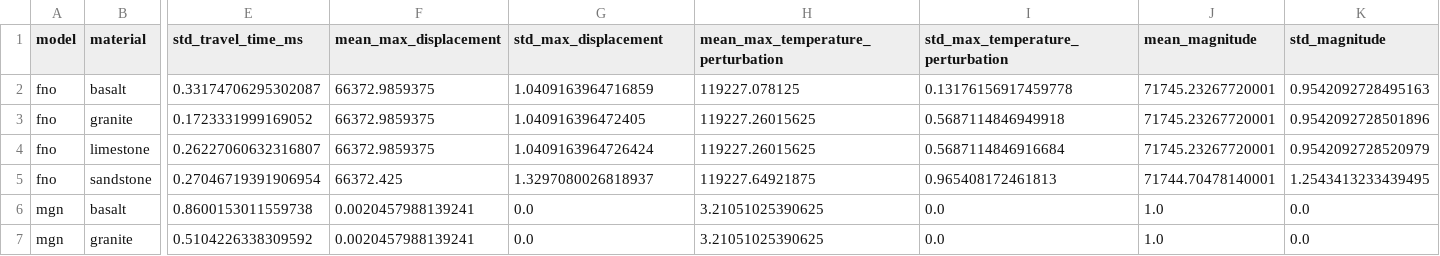
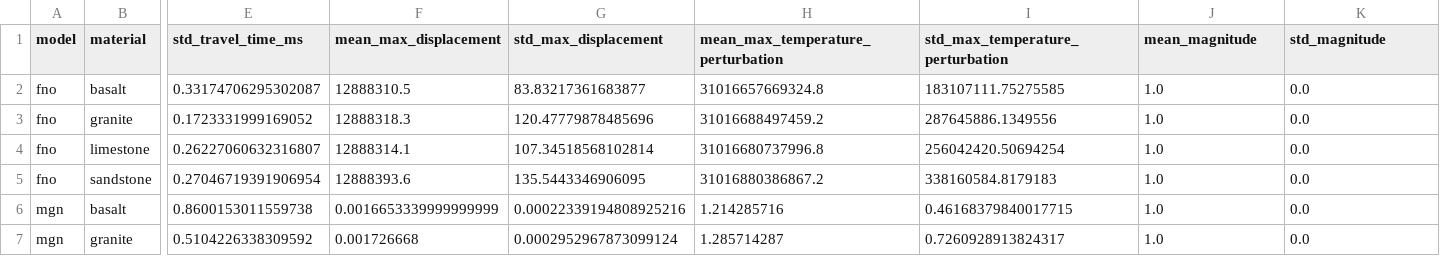
Before and after one commit to askarov32/ai-directional-prediction, a CSV file: tables/results_2d_4materials_balanced/model_material_summary.csv, drawn as a sheet; only a part is shown, gaps mark what is left out; the diff covers the shown part only; the diff names each change by its address in the sheet, - before the commit and + after, or states it on an @@ line.

```diff
--- a/tables/results_2d_4materials_balanced/model_material_summary.csv
+++ b/tables/results_2d_4materials_balanced/model_material_summary.csv
-F2 (mean_max_displacement): 66372.9859375
+F2 (mean_max_displacement): 12888310.5
-G2 (std_max_displacement): 1.0409163964716859
+G2 (std_max_displacement): 83.83217361683877
-H2: 119227.078125
+H2: 31016657669324.8
-I2 (std_max_temperature_perturbation): 0.13176156917459778
+I2 (std_max_temperature_perturbation): 183107111.75275585
-J2:J4 (mean_magnitude): 71745.23267720001
+J2:J4 (mean_magnitude): 1.0
-K2 (std_magnitude): 0.9542092728495163
+K2 (std_magnitude): 0.0
-F3 (mean_max_displacement): 66372.9859375
+F3 (mean_max_displacement): 12888318.3
-G3 (std_max_displacement): 1.040916396472405
+G3 (std_max_displacement): 120.47779878485696
-H3: 119227.26015625
+H3: 31016688497459.2
-I3 (std_max_temperature_perturbation): 0.5687114846949918
+I3 (std_max_temperature_perturbation): 287645886.1349556
-K3 (std_magnitude): 0.9542092728501896
+K3 (std_magnitude): 0.0
-F4 (mean_max_displacement): 66372.9859375
+F4 (mean_max_displacement): 12888314.1
-G4 (std_max_displacement): 1.0409163964726424
+G4 (std_max_displacement): 107.34518568102814
-H4: 119227.26015625
+H4: 31016680737996.8
-I4 (std_max_temperature_perturbation): 0.5687114846916684
+I4 (std_max_temperature_perturbation): 256042420.50694254
-K4 (std_magnitude): 0.9542092728520979
+K4 (std_magnitude): 0.0
-F5 (mean_max_displacement): 66372.425
+F5 (mean_max_displacement): 12888393.6
-G5 (std_max_displacement): 1.3297080026818937
+G5 (std_max_displacement): 135.5443346906095
-H5: 119227.64921875
+H5: 31016880386867.2
-I5 (std_max_temperature_perturbation): 0.965408172461813
+I5 (std_max_temperature_perturbation): 338160584.8179183
-J5 (mean_magnitude): 71744.70478140001
+J5 (mean_magnitude): 1.0
-K5 (std_magnitude): 1.2543413233439495
+K5 (std_magnitude): 0.0
-F6 (mean_max_displacement): 0.0020457988139241
+F6 (mean_max_displacement): 0.0016653339999999999
-G6 (std_max_displacement): 0.0
+G6 (std_max_displacement): 0.00022339194808925216
-H6: 3.21051025390625
+H6: 1.214285716
-I6 (std_max_temperature_perturbation): 0.0
+I6 (std_max_temperature_perturbation): 0.46168379840017715
-F7 (mean_max_displacement): 0.0020457988139241
+F7 (mean_max_displacement): 0.001726668
-G7 (std_max_displacement): 0.0
+G7 (std_max_displacement): 0.0002952967873099124
-H7: 3.21051025390625
+H7: 1.285714287
-I7 (std_max_temperature_perturbation): 0.0
+I7 (std_max_temperature_perturbation): 0.7260928913824317
```
Also changed, not shown: 26 edited cells elsewhere in this file, tables/results_2d_4materials_balanced/graph_dataset_2d.csv, tables/results_2d_4materials_balanced/model_status_summary.csv, 21 other files.
